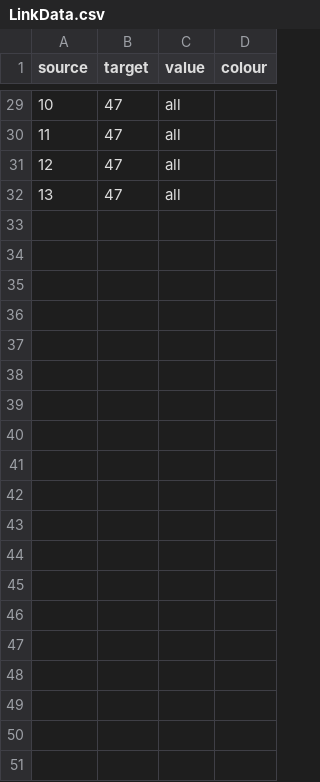
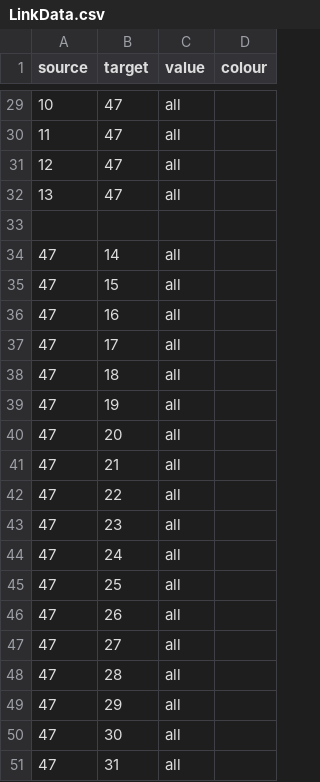
Before and after one commit to Hal609/Energy-Sankey-Diagram, a CSV file: LinkData.csv, drawn as a sheet; only a part is shown, gaps mark what is left out; the diff covers the shown part only.

Commit message:
Updated values.

```diff
--- a/LinkData.csv
+++ b/LinkData.csv
@@ -32 +32,20 @@ source,target,value,colour
 13,47,all
+,,
+47,14,all
+47,15,all
+47,16,all
+47,17,all
+47,18,all
+47,19,all
+47,20,all
+47,21,all
+47,22,all
+47,23,all
+47,24,all
+47,25,all
+47,26,all
+47,27,all
+47,28,all
+47,29,all
+47,30,all
+47,31,all
```
Also changed, not shown: 12 added rows elsewhere in this file, OutputData.csv, 1 other file.
